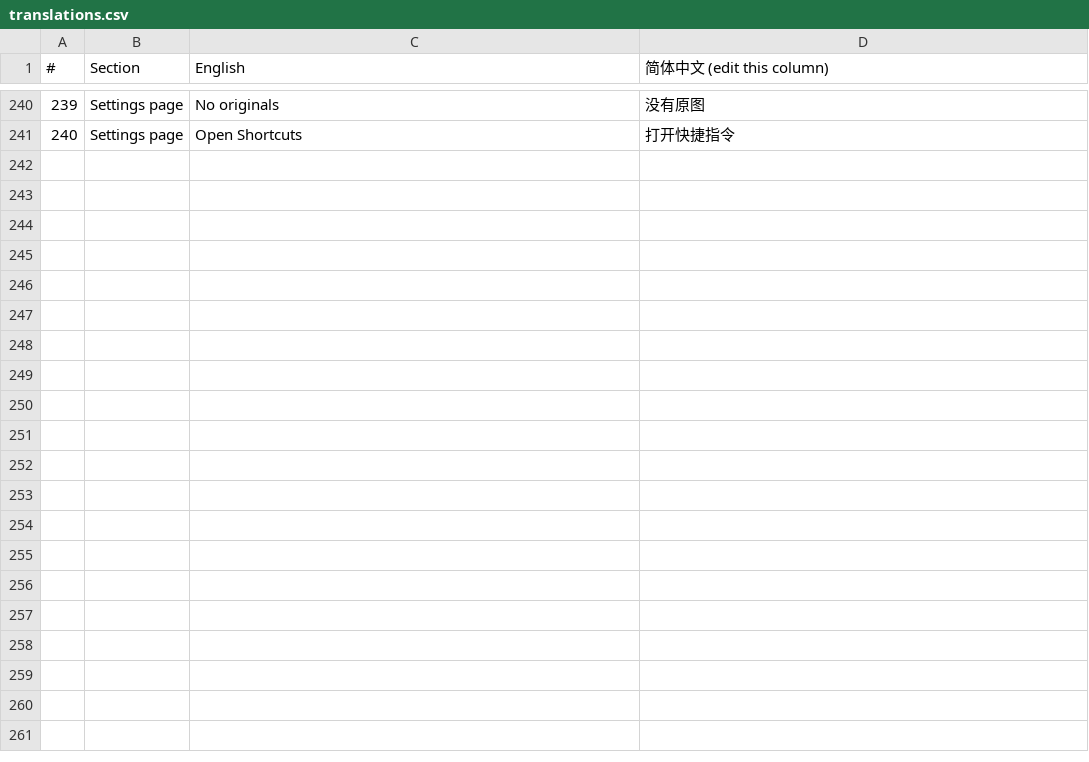
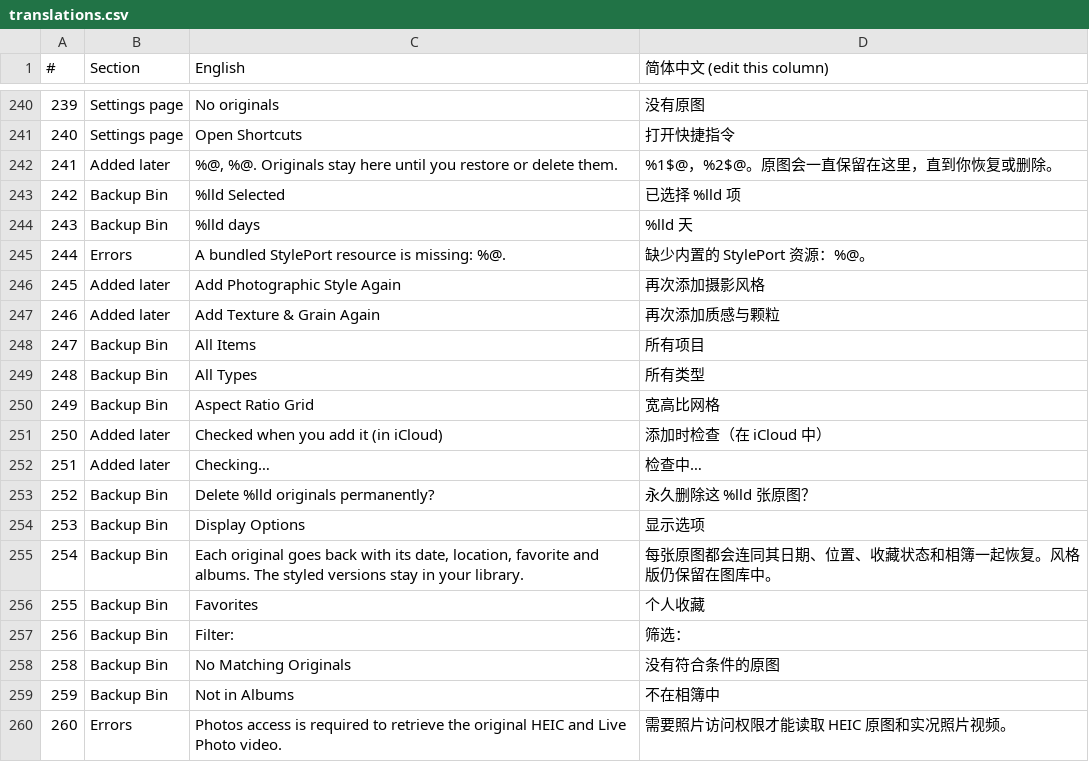
Before and after one commit to Andy-transport/Shalielie, a CSV file: swiftPort/translations.csv, drawn as a sheet; only a part is shown, gaps mark what is left out; the diff covers the shown part only; the diff names each change by its address in the sheet, - before the commit and + after, or states it on an @@ line.

```diff
--- a/swiftPort/translations.csv
+++ b/swiftPort/translations.csv
+row 242: 241 | Added later | %@, %@. Originals stay here until you restore or delete them. | %1$@，%2$@。原图会一直保留在这里，直到你恢复或删除。
+row 243: 242 | Backup Bin | %lld Selected | 已选择 %lld 项
+row 244: 243 | Backup Bin | %lld days | %lld 天
+row 245: 244 | Errors | A bundled StylePort resource is missing: %@. | 缺少内置的 StylePort 资源：%@。
+row 246: 245 | Added later | Add Photographic Style Again | 再次添加摄影风格
+row 247: 246 | Added later | Add Texture & Grain Again | 再次添加质感与颗粒
+row 248: 247 | Backup Bin | All Items | 所有项目
+row 249: 248 | Backup Bin | All Types | 所有类型
+row 250: 249 | Backup Bin | Aspect Ratio Grid | 宽高比网格
+row 251: 250 | Added later | Checked when you add it (in iCloud) | 添加时检查（在 iCloud 中）
+row 252: 251 | Added later | Checking… | 检查中…
+row 253: 252 | Backup Bin | Delete %lld originals permanently? | 永久删除这 %lld 张原图？
+row 254: 253 | Backup Bin | Display Options | 显示选项
+row 255: 254 | Backup Bin | Each original goes back with its date, location, favorite and albums. The styled versions stay in your library. | 每张原图都会连同其日期、位置、收藏状态和相簿一起恢复。风格版仍保留在图库中。
+row 256: 255 | Backup Bin | Favorites | 个人收藏
+row 257: 256 | Backup Bin | Filter: | 筛选：
+row 258: 258 | Backup Bin | No Matching Originals | 没有符合条件的原图
+row 259: 259 | Backup Bin | Not in Albums | 不在相簿中
+row 260: 260 | Errors | Photos access is required to retrieve the original HEIC and Live Photo video. | 需要照片访问权限才能读取 HEIC 原图和实况照片视频。
```
Also changed, not shown: 17 added rows elsewhere in this file, 6 other files.
